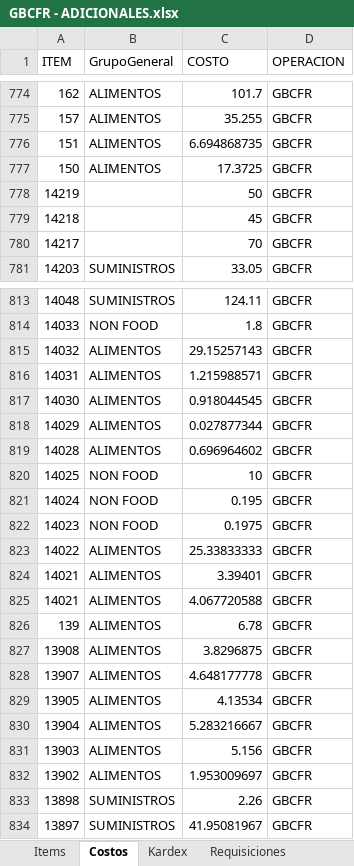
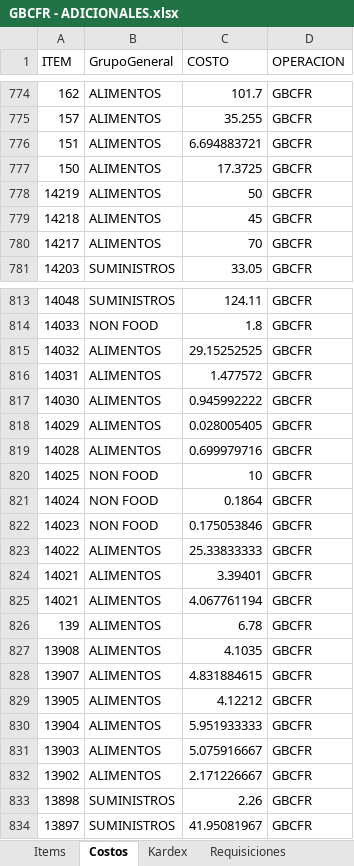
Before and after one commit to AlvaroCornejo/EBC_PEDIDOS_ADICIONALES, an Excel workbook: data/GBCFR - ADICIONALES.xlsx, sheet Costos, drawn as a sheet; only a part is shown, gaps mark what is left out; values as stored, in another font and other column widths than the file's, no borders; table styles not drawn; the diff covers the shown part only; the diff names each change by its address in the sheet, - before the commit and + after, or states it on an @@ line.

```diff
--- a/data/GBCFR - ADICIONALES.xlsx (sheet Costos)
+++ b/data/GBCFR - ADICIONALES.xlsx (sheet Costos)
-C776 (COSTO): 6.694868735
+C776 (COSTO): 6.694883721
-B778:B780 (GrupoGeneral): (empty)
+B778:B780 (GrupoGeneral): ALIMENTOS
-C815 (COSTO): 29.15257143
+C815 (COSTO): 29.15252525
-C816 (COSTO): 1.215988571
+C816 (COSTO): 1.477572
-C817 (COSTO): 0.918044545
+C817 (COSTO): 0.945992222
-C818 (COSTO): 0.027877344
+C818 (COSTO): 0.028005405
-C819 (COSTO): 0.696964602
+C819 (COSTO): 0.699979716
-C821 (COSTO): 0.195
+C821 (COSTO): 0.1864
-C822 (COSTO): 0.1975
+C822 (COSTO): 0.175053846
-C825 (COSTO): 4.067720588
+C825 (COSTO): 4.067761194
-C827 (COSTO): 3.8296875
+C827 (COSTO): 4.1035
-C828 (COSTO): 4.648177778
+C828 (COSTO): 4.831884615
-C829 (COSTO): 4.13534
+C829 (COSTO): 4.12212
-C830 (COSTO): 5.283216667
+C830 (COSTO): 5.951933333
-C831 (COSTO): 5.156
+C831 (COSTO): 5.075916667
-C832 (COSTO): 1.953009697
+C832 (COSTO): 2.171226667
```
Also changed, not shown: 234 edited cells elsewhere in this sheet, sheet Kardex, sheet Items, sheet PARAMETROS, data/AASI - ADICIONALES.xlsx, data/CDL28 - ADICIONALES.xlsx, 7 other files.
